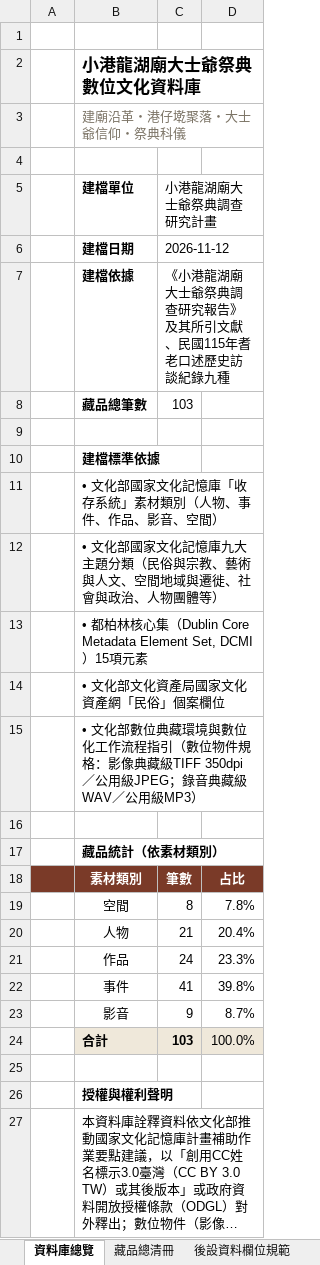
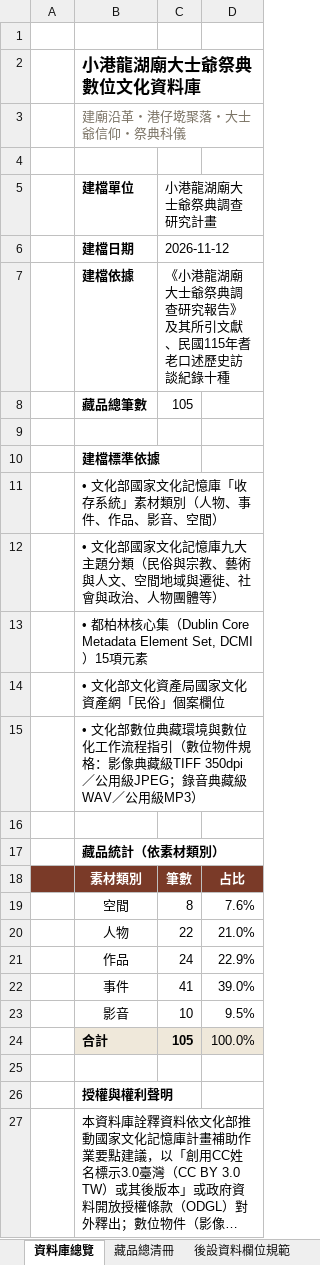
Before and after one commit to mvb123/Temple1795, an Excel workbook: 小港龍湖廟大士爺祭典數位文化資料庫詮釋資料清冊.xlsx, sheet 資料庫總覽, drawn as a sheet; long unchanged cells end in …; values as stored, in another font and other column widths than the file's, no borders; the diff names each change by its address in the sheet, - before the commit and + after, or states it on an @@ line.

```diff
--- a/小港龍湖廟大士爺祭典數位文化資料庫詮釋資料清冊.xlsx (sheet 資料庫總覽)
+++ b/小港龍湖廟大士爺祭典數位文化資料庫詮釋資料清冊.xlsx (sheet 資料庫總覽)
-C7 (小港龍湖廟大士爺祭典調查研究計畫): 《小港龍湖廟大士爺祭典調查研究報告》及其所引文獻、民國115年耆老口述歷史訪談紀錄九種
+C7 (小港龍湖廟大士爺祭典調查研究計畫): 《小港龍湖廟大士爺祭典調查研究報告》及其所引文獻、民國115年耆老口述歷史訪談紀錄十種
-C8 (小港龍湖廟大士爺祭典調查研究計畫): 103
+C8 (小港龍湖廟大士爺祭典調查研究計畫): 105
-D19: 7.8%
+D19: 7.6%
-C20 (小港龍湖廟大士爺祭典調查研究計畫): 21
+C20 (小港龍湖廟大士爺祭典調查研究計畫): 22
-D20: 20.4%
+D20: 21.0%
-D21: 23.3%
+D21: 22.9%
-D22: 39.8%
+D22: 39.0%
-C23 (小港龍湖廟大士爺祭典調查研究計畫): 9
+C23 (小港龍湖廟大士爺祭典調查研究計畫): 10
-D23: 8.7%
+D23: 9.5%
-C24 (小港龍湖廟大士爺祭典調查研究計畫): 103
+C24 (小港龍湖廟大士爺祭典調查研究計畫): 105
```
Also changed, not shown: sheet 藏品總清冊, sheet 影音口述訪談清冊, sheet 控制詞彙與代碼表, 2 other files.
